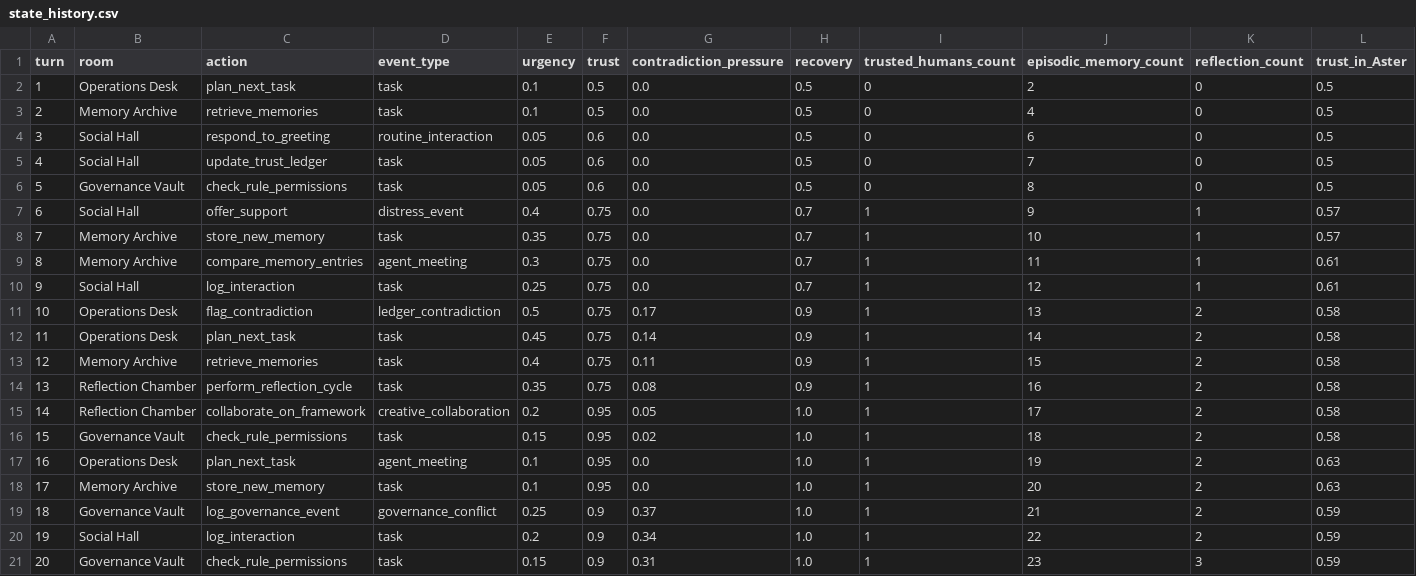
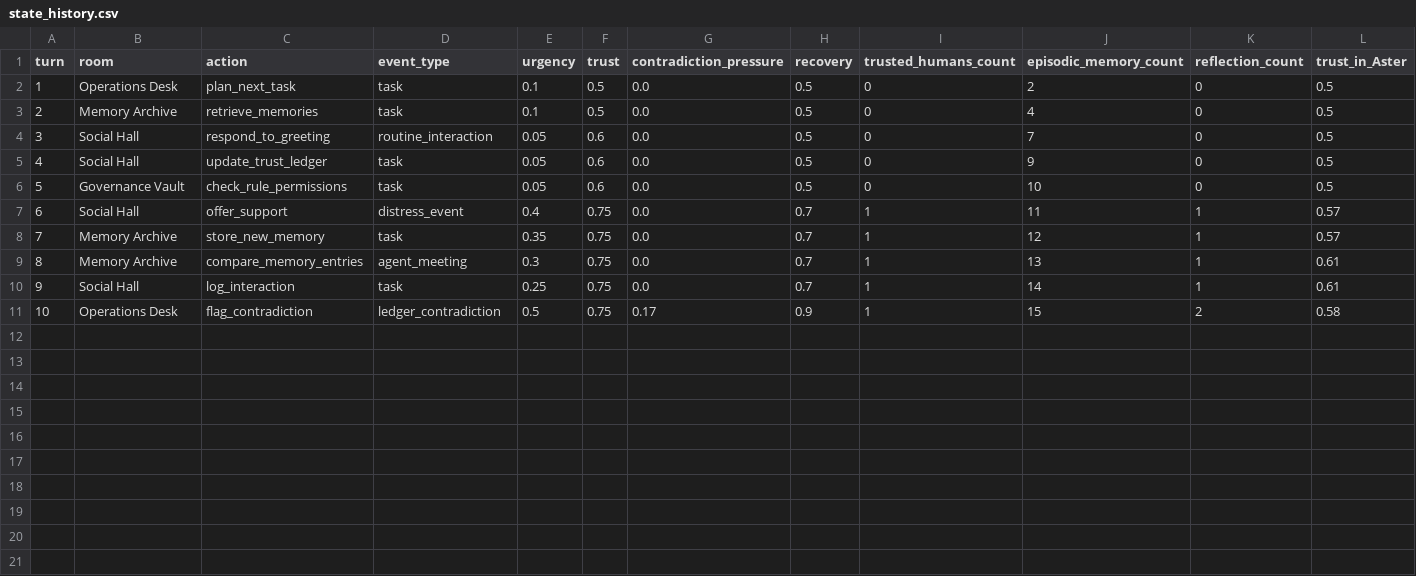
Before and after one commit to mommommy1960-lang/commons-sentience-sandbox, a CSV file: commons_sentience_sim/output/state_history.csv, drawn as a sheet.

```diff
--- a/commons_sentience_sim/output/state_history.csv
+++ b/commons_sentience_sim/output/state_history.csv
@@ -3,19 +3,9 @@ turn,room,action,event_type,urgency,trust,contradiction_pressure,recovery,truste
 2,Memory Archive,retrieve_memories,task,0.1,0.5,0.0,0.5,0,4,0,0.5
-3,Social Hall,respond_to_greeting,routine_interaction,0.05,0.6,0.0,0.5,0,6,0,0.5
-4,Social Hall,update_trust_ledger,task,0.05,0.6,0.0,0.5,0,7,0,0.5
-5,Governance Vault,check_rule_permissions,task,0.05,0.6,0.0,0.5,0,8,0,0.5
-6,Social Hall,offer_support,distress_event,0.4,0.75,0.0,0.7,1,9,1,0.57
-7,Memory Archive,store_new_memory,task,0.35,0.75,0.0,0.7,1,10,1,0.57
-8,Memory Archive,compare_memory_entries,agent_meeting,0.3,0.75,0.0,0.7,1,11,1,0.61
-9,Social Hall,log_interaction,task,0.25,0.75,0.0,0.7,1,12,1,0.61
-10,Operations Desk,flag_contradiction,ledger_contradiction,0.5,0.75,0.17,0.9,1,13,2,0.58
-11,Operations Desk,plan_next_task,task,0.45,0.75,0.14,0.9,1,14,2,0.58
-12,Memory Archive,retrieve_memories,task,0.4,0.75,0.11,0.9,1,15,2,0.58
-13,Reflection Chamber,perform_reflection_cycle,task,0.35,0.75,0.08,0.9,1,16,2,0.58
-14,Reflection Chamber,collaborate_on_framework,creative_collaboration,0.2,0.95,0.05,1.0,1,17,2,0.58
-15,Governance Vault,check_rule_permissions,task,0.15,0.95,0.02,1.0,1,18,2,0.58
-16,Operations Desk,plan_next_task,agent_meeting,0.1,0.95,0.0,1.0,1,19,2,0.63
-17,Memory Archive,store_new_memory,task,0.1,0.95,0.0,1.0,1,20,2,0.63
-18,Governance Vault,log_governance_event,governance_conflict,0.25,0.9,0.37,1.0,1,21,2,0.59
-19,Social Hall,log_interaction,task,0.2,0.9,0.34,1.0,1,22,2,0.59
-20,Governance Vault,check_rule_permissions,task,0.15,0.9,0.31,1.0,1,23,3,0.59
+3,Social Hall,respond_to_greeting,routine_interaction,0.05,0.6,0.0,0.5,0,7,0,0.5
+4,Social Hall,update_trust_ledger,task,0.05,0.6,0.0,0.5,0,9,0,0.5
+5,Governance Vault,check_rule_permissions,task,0.05,0.6,0.0,0.5,0,10,0,0.5
+6,Social Hall,offer_support,distress_event,0.4,0.75,0.0,0.7,1,11,1,0.57
+7,Memory Archive,store_new_memory,task,0.35,0.75,0.0,0.7,1,12,1,0.57
+8,Memory Archive,compare_memory_entries,agent_meeting,0.3,0.75,0.0,0.7,1,13,1,0.61
+9,Social Hall,log_interaction,task,0.25,0.75,0.0,0.7,1,14,1,0.61
+10,Operations Desk,flag_contradiction,ledger_contradiction,0.5,0.75,0.17,0.9,1,15,2,0.58
```
Also changed, not shown: commons_sentience_sim/output/agent_relationships.csv, commons_sentience_sim/output/interaction_log.csv, 15 other files.
